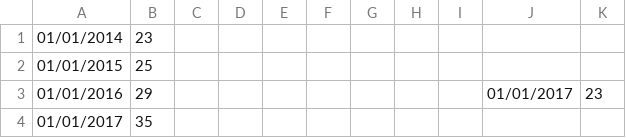
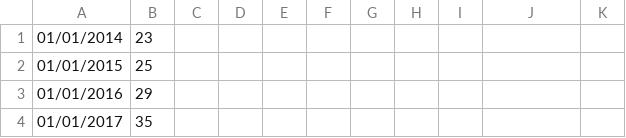
Before and after one commit to MarcHerbert/csv, a CSV file: AreaChartNew.csv, drawn as a sheet; the diff names each change by its address in the sheet, - before the commit and + after, or states it on an @@ line.

Commit message:
Update AreaChartNew.csv

```diff
--- a/AreaChartNew.csv
+++ b/AreaChartNew.csv
-J3: 01/01/2017
+J3: (empty)
-K3: 23
+K3: (empty)
```
